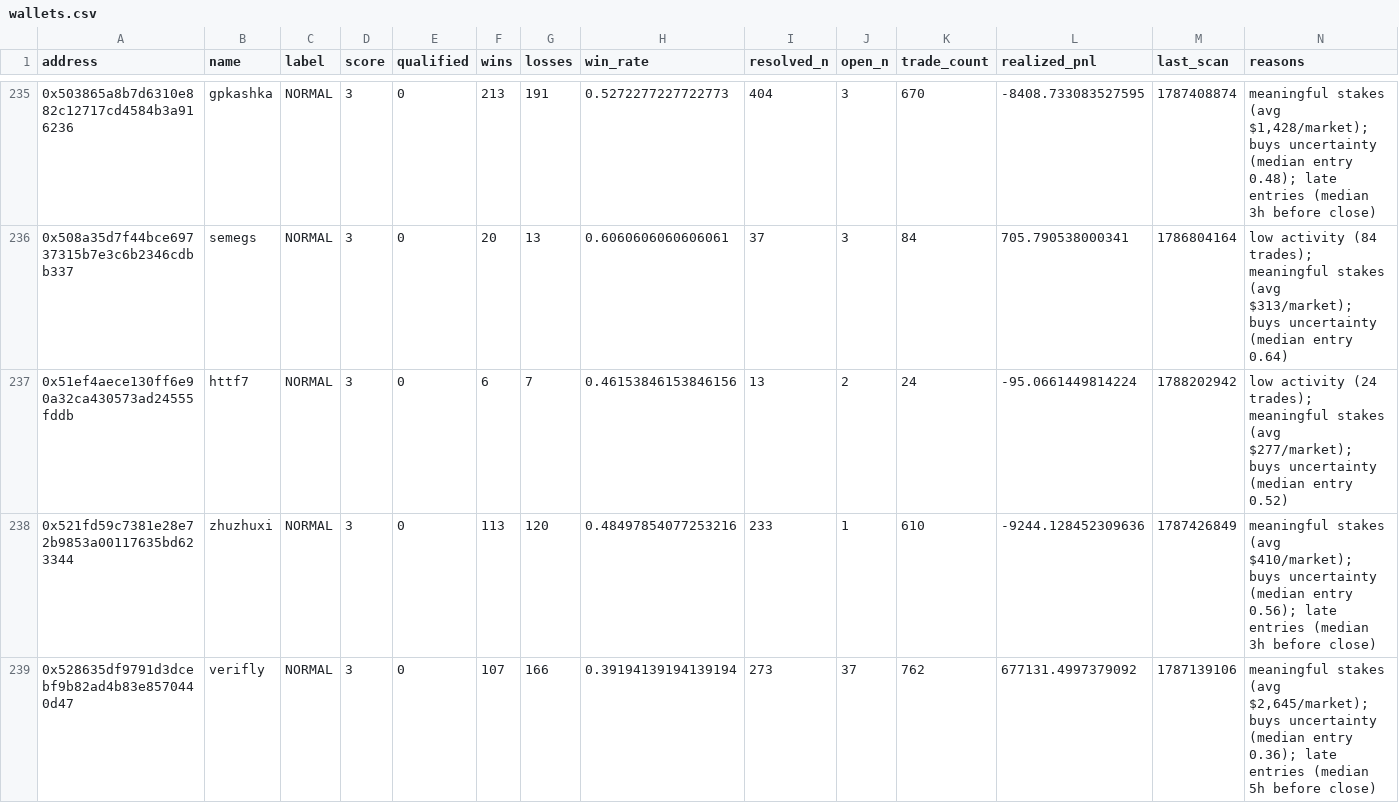
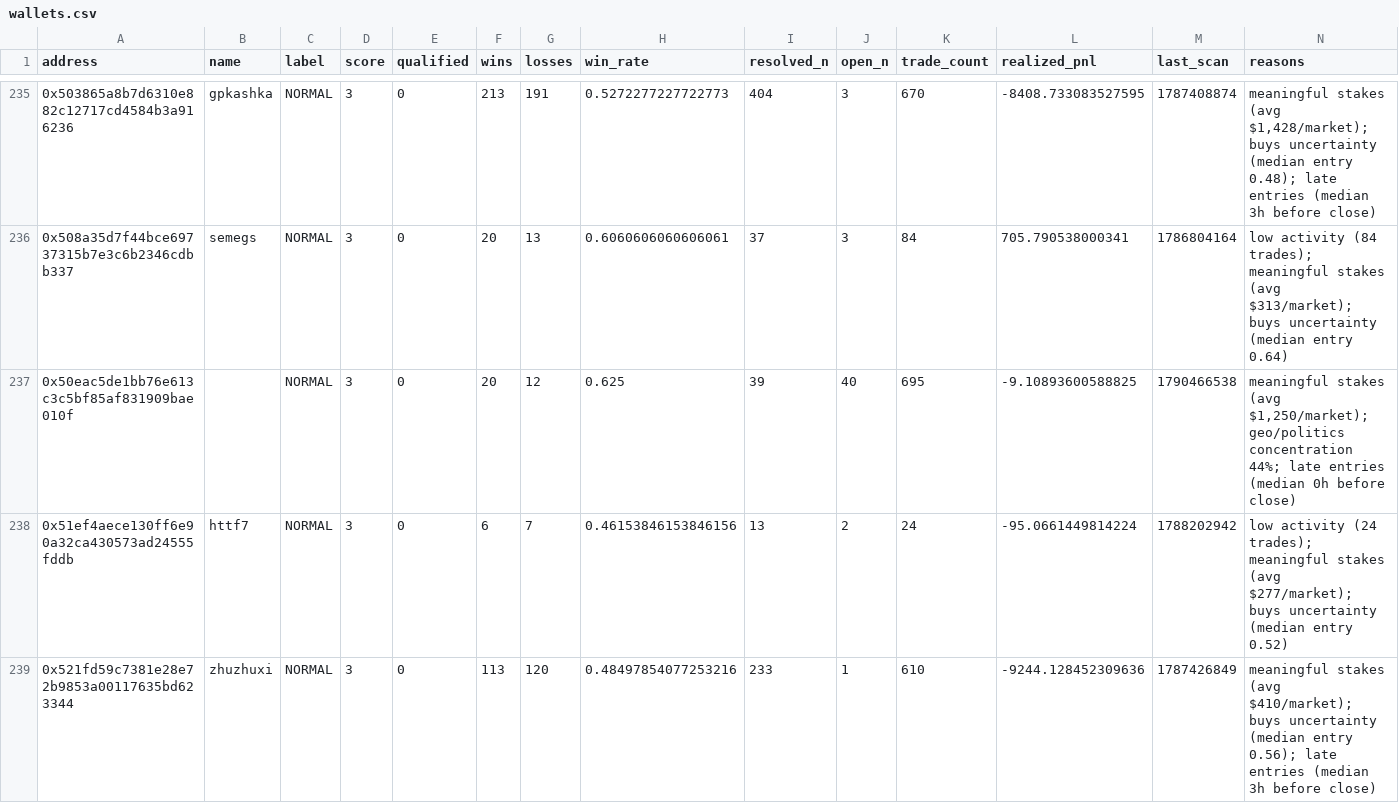
Before and after one commit to sophie-nguyenthuthuy/polycopy, a CSV file: data/wallets.csv, drawn as a sheet; only a part is shown, gaps mark what is left out; the shorter side is filled out with more unchanged rows; the diff covers the shown part only; the diff names each change by its address in the sheet, - before the commit and + after, or states it on an @@ line.

```diff
--- a/data/wallets.csv
+++ b/data/wallets.csv
+row 237: 0x50eac5de1bb76e613c3c5bf85af831909bae010f |  | NORMAL | 3 | 0 | 20 | 12 | 0.625 | 39 | 40 | 695 | -9.10893600588825 | 1790466538 | meaningful stakes (avg $1,250/market); geo/politics concentration 44%; late entries (median 0h before close)
```
Also changed, not shown: 1 added row, 1 removed row and 18 edited cells elsewhere in this file, 4 other files.
